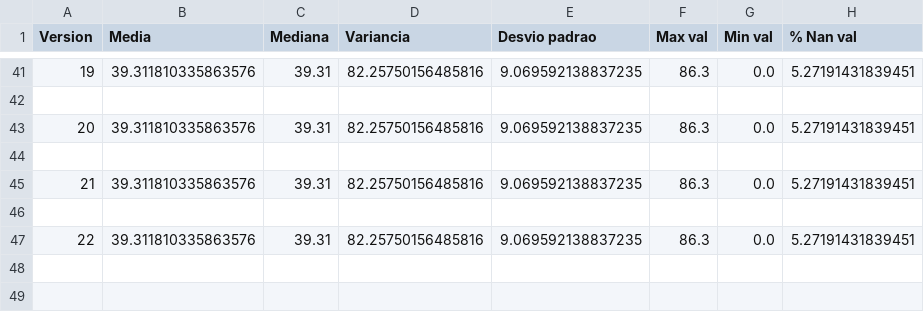
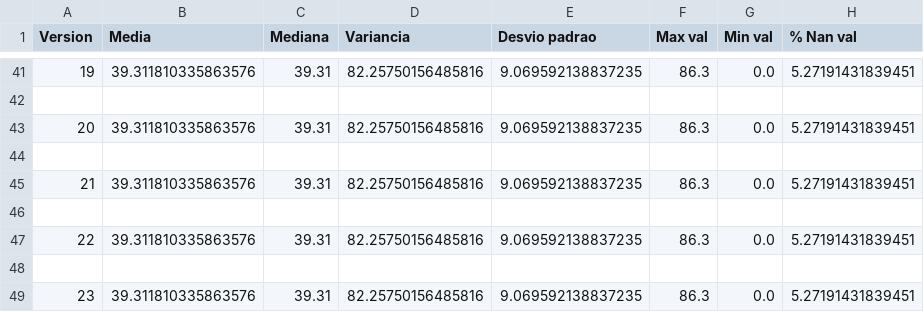
Before and after one commit to NaldoHoracio/tcc_codes, a CSV file: analise_stats/AL/Stats_AL.csv, drawn as a sheet; only a part is shown, gaps mark what is left out; the diff names each change by its address in the sheet, - before the commit and + after, or states it on an @@ line.

```diff
--- a/analise_stats/AL/Stats_AL.csv
+++ b/analise_stats/AL/Stats_AL.csv
+row 48: (empty)
+row 49: 23 | 39.311810335863576 | 39.31 | 82.25750156485816 | 9.069592138837235 | 86.3 | 0.0 | 5.27191431839451
```
Also changed, not shown: 15 other files.
